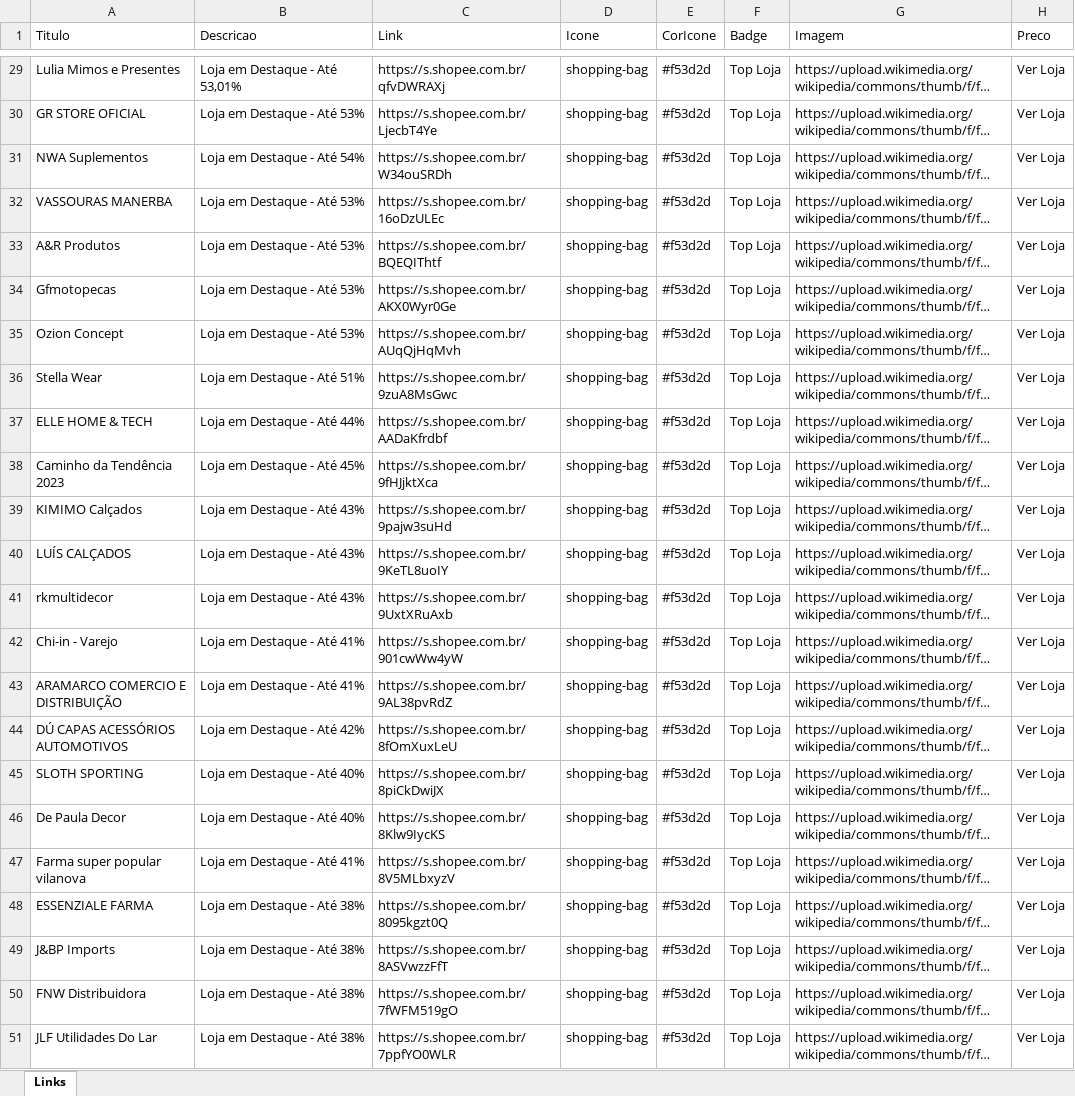
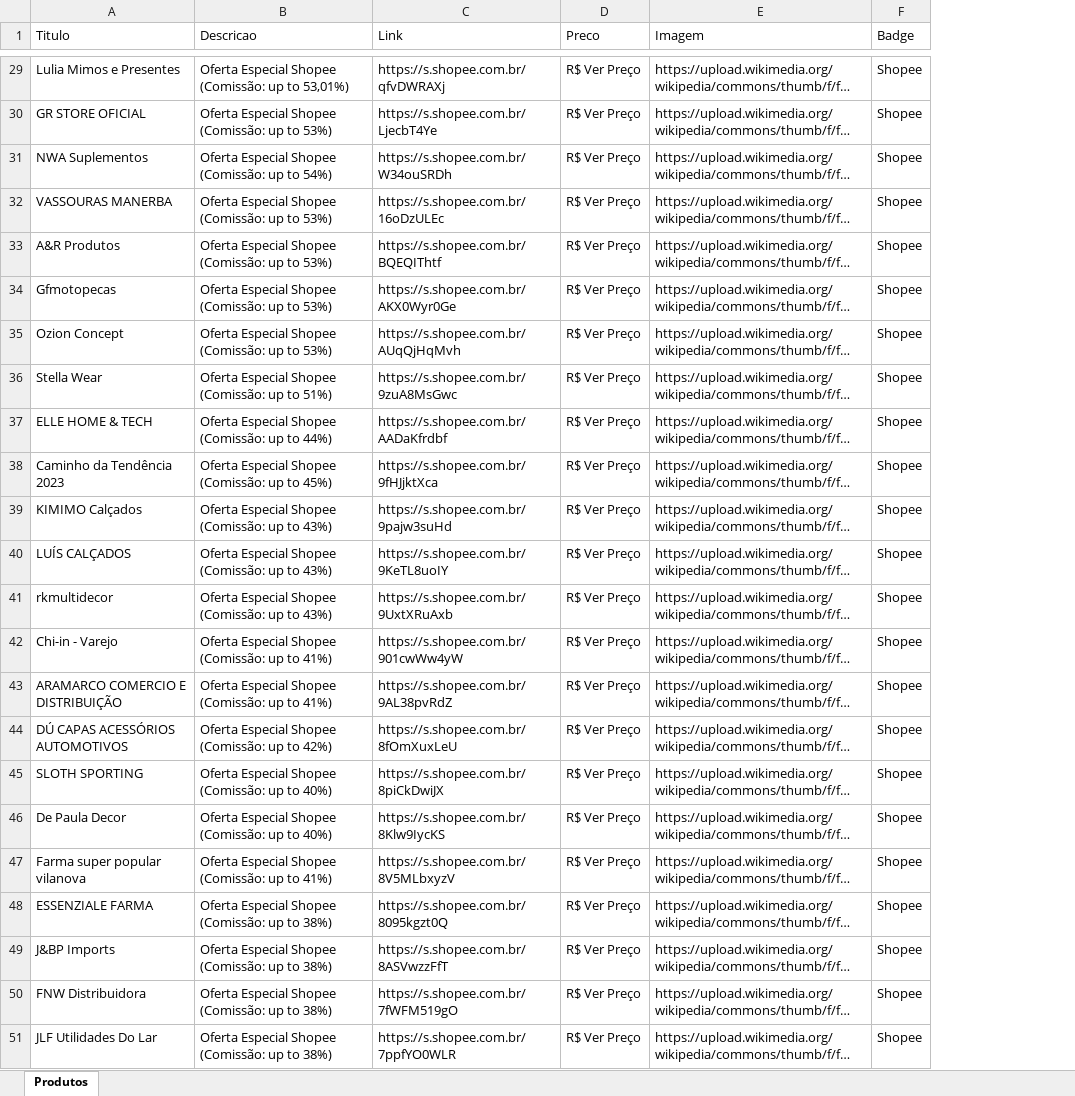
Before and after one commit to NewtonNaps-beep/vitrine-afiliados, an Excel workbook: shopee.xlsx, sheet Produtos, drawn as a sheet; only a part is shown, gaps mark what is left out; long unchanged cells end in …; values as stored, in another font and other column widths than the file's, no borders; removed rows and columns are numbered as before the commit, all else as after; the diff covers the shown part only; the diff names each change by its address in the sheet, - before the commit and + after, or states it on an @@ line.

Commit message:
Reformulacao visual Premium e atualizacao de produtos Shopee

```diff
--- a/shopee.xlsx (sheet Produtos)
+++ b/shopee.xlsx (sheet Produtos)
-sheet tab: Links
+sheet tab: Produtos
-column D (Icone), rows 29-51: all shopping-bag
-column E (CorIcone), rows 29-51: all #f53d2d
-column F (Badge), rows 29-51: all Top Loja
+column D (Preco), rows 29-51: all R$ Ver Preço
-column H (Preco), rows 29-51: all Ver Loja
+column F (Badge), rows 29-51: all Shopee
-B29 (Descricao): Loja em Destaque - Até 53,01%
+B29 (Descricao): Oferta Especial Shopee (Comissão: up to 53,01%)
-B30 (Descricao): Loja em Destaque - Até 53%
+B30 (Descricao): Oferta Especial Shopee (Comissão: up to 53%)
-B31 (Descricao): Loja em Destaque - Até 54%
+B31 (Descricao): Oferta Especial Shopee (Comissão: up to 54%)
-B32:B35 (Descricao): Loja em Destaque - Até 53%
+B32:B35 (Descricao): Oferta Especial Shopee (Comissão: up to 53%)
-B36 (Descricao): Loja em Destaque - Até 51%
+B36 (Descricao): Oferta Especial Shopee (Comissão: up to 51%)
-B37 (Descricao): Loja em Destaque - Até 44%
+B37 (Descricao): Oferta Especial Shopee (Comissão: up to 44%)
-B38 (Descricao): Loja em Destaque - Até 45%
+B38 (Descricao): Oferta Especial Shopee (Comissão: up to 45%)
-B39:B41 (Descricao): Loja em Destaque - Até 43%
+B39:B41 (Descricao): Oferta Especial Shopee (Comissão: up to 43%)
-B42:B43 (Descricao): Loja em Destaque - Até 41%
+B42:B43 (Descricao): Oferta Especial Shopee (Comissão: up to 41%)
-B44 (Descricao): Loja em Destaque - Até 42%
+B44 (Descricao): Oferta Especial Shopee (Comissão: up to 42%)
-B45:B46 (Descricao): Loja em Destaque - Até 40%
+B45:B46 (Descricao): Oferta Especial Shopee (Comissão: up to 40%)
-B47 (Descricao): Loja em Destaque - Até 41%
+B47 (Descricao): Oferta Especial Shopee (Comissão: up to 41%)
-B48:B51 (Descricao): Loja em Destaque - Até 38%
+B48:B51 (Descricao): Oferta Especial Shopee (Comissão: up to 38%)
```
Also changed, not shown: 27 edited cells elsewhere in this sheet, 4 other files.
